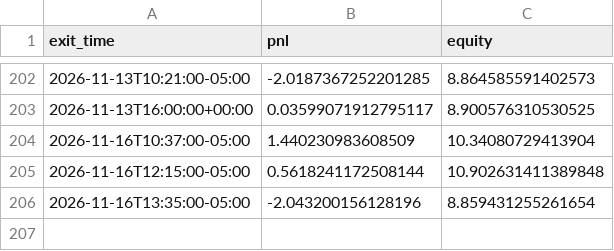
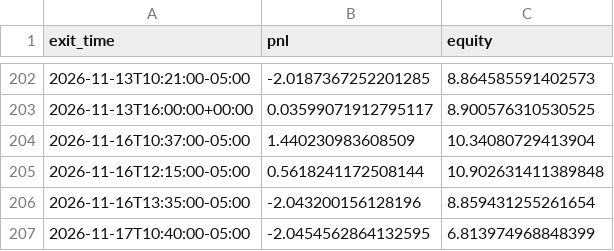
Before and after one commit to ksanta-bit/pattern-scout-eth, a CSV file: docs/stocks/equity_curve.csv, drawn as a sheet; only a part is shown, gaps mark what is left out.

```diff
--- a/docs/stocks/equity_curve.csv
+++ b/docs/stocks/equity_curve.csv
@@ -206 +206,2 @@ exit_time,pnl,equity
 2026-11-16T13:35:00-05:00,-2.043200156128196,8.859431255261654
+2026-11-17T10:40:00-05:00,-2.0454562864132595,6.813974968848399
```
Also changed, not shown: docs/stocks/trades.csv, 4 other files.
